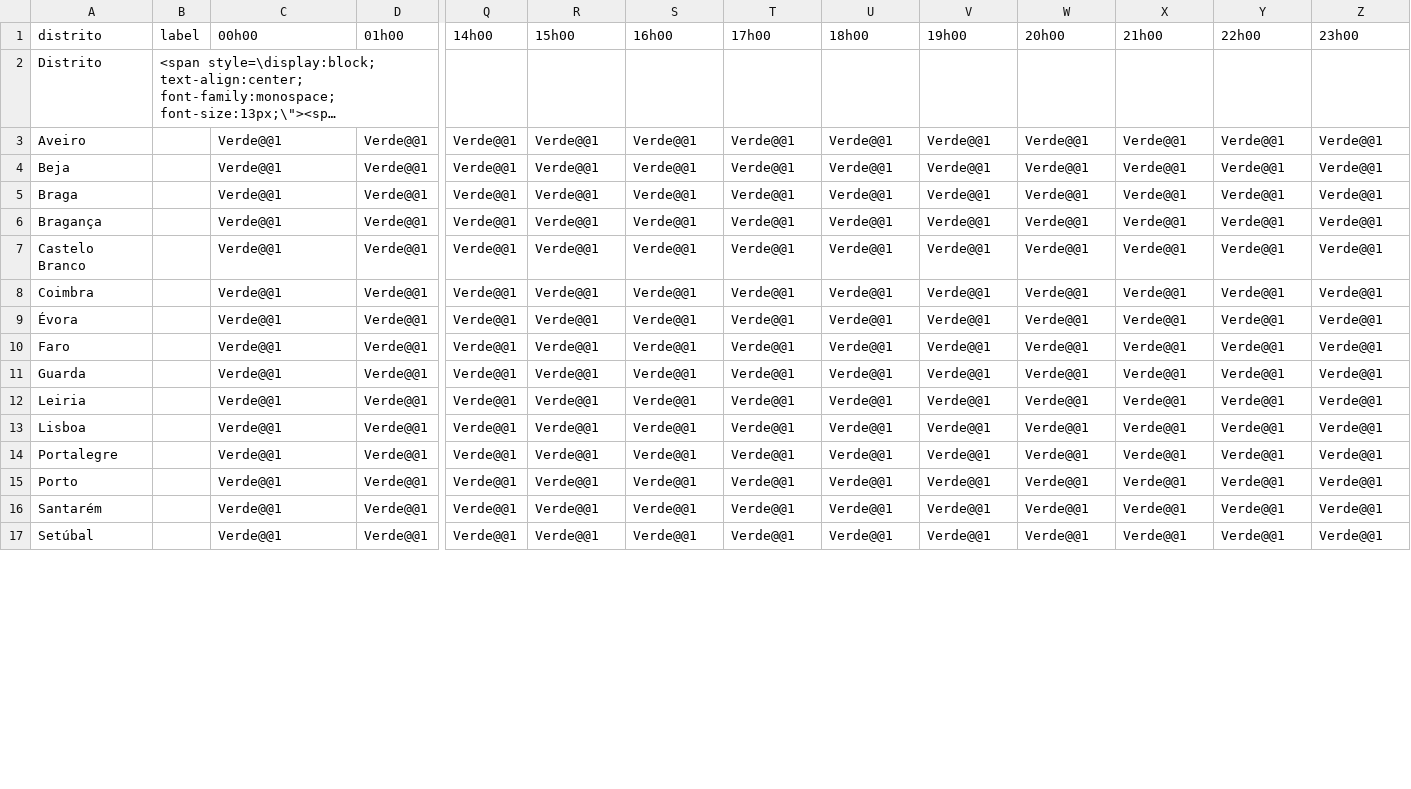
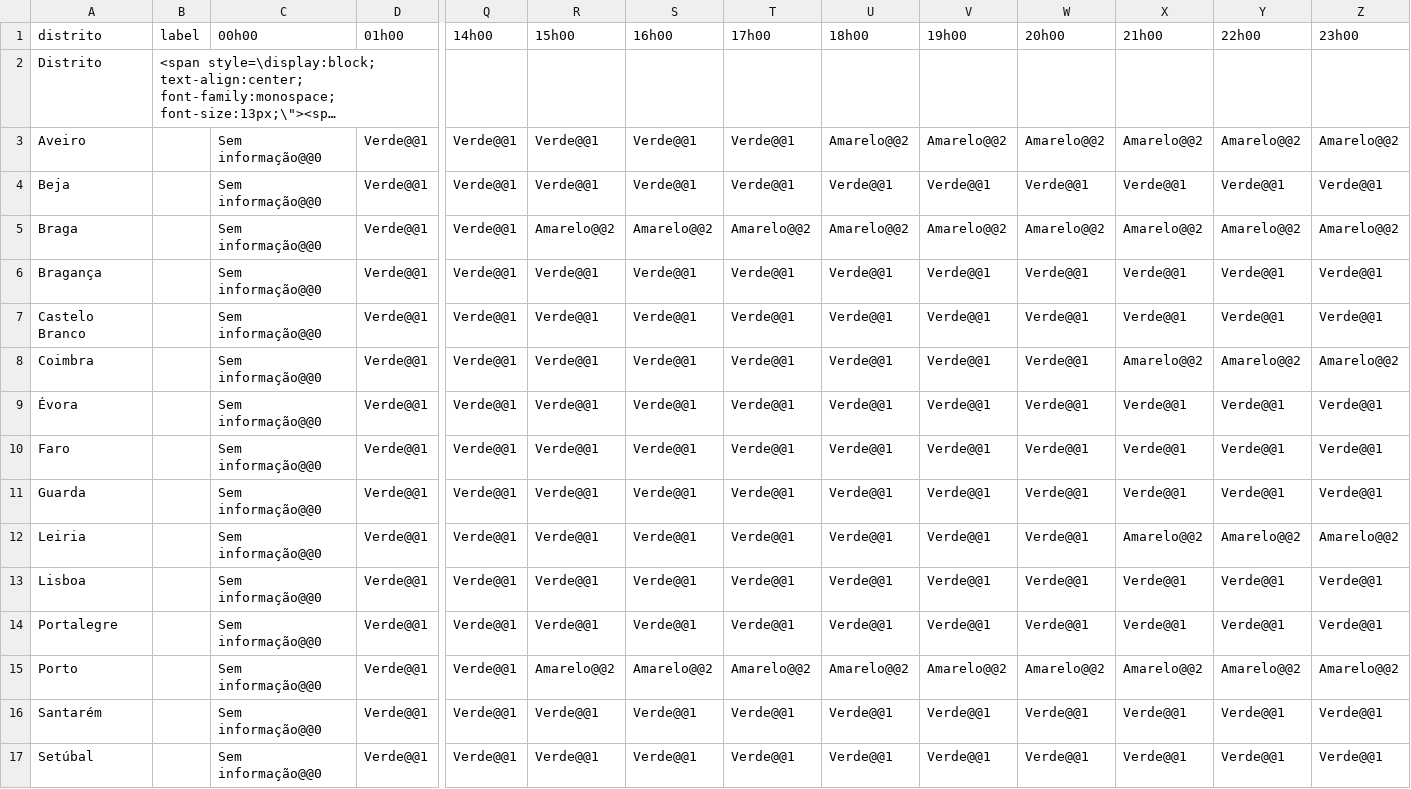
Before and after one commit to CatiaBarros/Avisos_diarios_IPMA, a CSV file: avisos_precipita_o.csv, drawn as a sheet; only a part is shown, gaps mark what is left out; long unchanged cells end in …; the diff covers the shown part only; the diff names each change by its address in the sheet, - before the commit and + after, or states it on an @@ line.

```diff
--- a/avisos_precipita_o.csv
+++ b/avisos_precipita_o.csv
-C3:C17 (00h00): Verde@@1
+C3:C17 (00h00): Sem informação@@0
-U3 (18h00): Verde@@1
+U3 (18h00): Amarelo@@2
-V3 (19h00): Verde@@1
+V3 (19h00): Amarelo@@2
-W3 (20h00): Verde@@1
+W3 (20h00): Amarelo@@2
-X3 (21h00): Verde@@1
+X3 (21h00): Amarelo@@2
-Y3 (22h00): Verde@@1
+Y3 (22h00): Amarelo@@2
-Z3 (23h00): Verde@@1
+Z3 (23h00): Amarelo@@2
-R5 (15h00): Verde@@1
+R5 (15h00): Amarelo@@2
-S5 (16h00): Verde@@1
+S5 (16h00): Amarelo@@2
-T5 (17h00): Verde@@1
+T5 (17h00): Amarelo@@2
-U5 (18h00): Verde@@1
+U5 (18h00): Amarelo@@2
-V5 (19h00): Verde@@1
+V5 (19h00): Amarelo@@2
-W5 (20h00): Verde@@1
+W5 (20h00): Amarelo@@2
-X5 (21h00): Verde@@1
+X5 (21h00): Amarelo@@2
-Y5 (22h00): Verde@@1
+Y5 (22h00): Amarelo@@2
-Z5 (23h00): Verde@@1
+Z5 (23h00): Amarelo@@2
-X8 (21h00): Verde@@1
+X8 (21h00): Amarelo@@2
-Y8 (22h00): Verde@@1
+Y8 (22h00): Amarelo@@2
-Z8 (23h00): Verde@@1
+Z8 (23h00): Amarelo@@2
-X12 (21h00): Verde@@1
+X12 (21h00): Amarelo@@2
-Y12 (22h00): Verde@@1
+Y12 (22h00): Amarelo@@2
-Z12 (23h00): Verde@@1
+Z12 (23h00): Amarelo@@2
-R15 (15h00): Verde@@1
+R15 (15h00): Amarelo@@2
-S15 (16h00): Verde@@1
+S15 (16h00): Amarelo@@2
-T15 (17h00): Verde@@1
+T15 (17h00): Amarelo@@2
-U15 (18h00): Verde@@1
+U15 (18h00): Amarelo@@2
-V15 (19h00): Verde@@1
+V15 (19h00): Amarelo@@2
-W15 (20h00): Verde@@1
+W15 (20h00): Amarelo@@2
-X15 (21h00): Verde@@1
+X15 (21h00): Amarelo@@2
-Y15 (22h00): Verde@@1
+Y15 (22h00): Amarelo@@2
-Z15 (23h00): Verde@@1
+Z15 (23h00): Amarelo@@2
```
Also changed, not shown: 21 edited cells elsewhere in this file, avisos_trovoada.csv, avisos_vento.csv, 6 other files.
